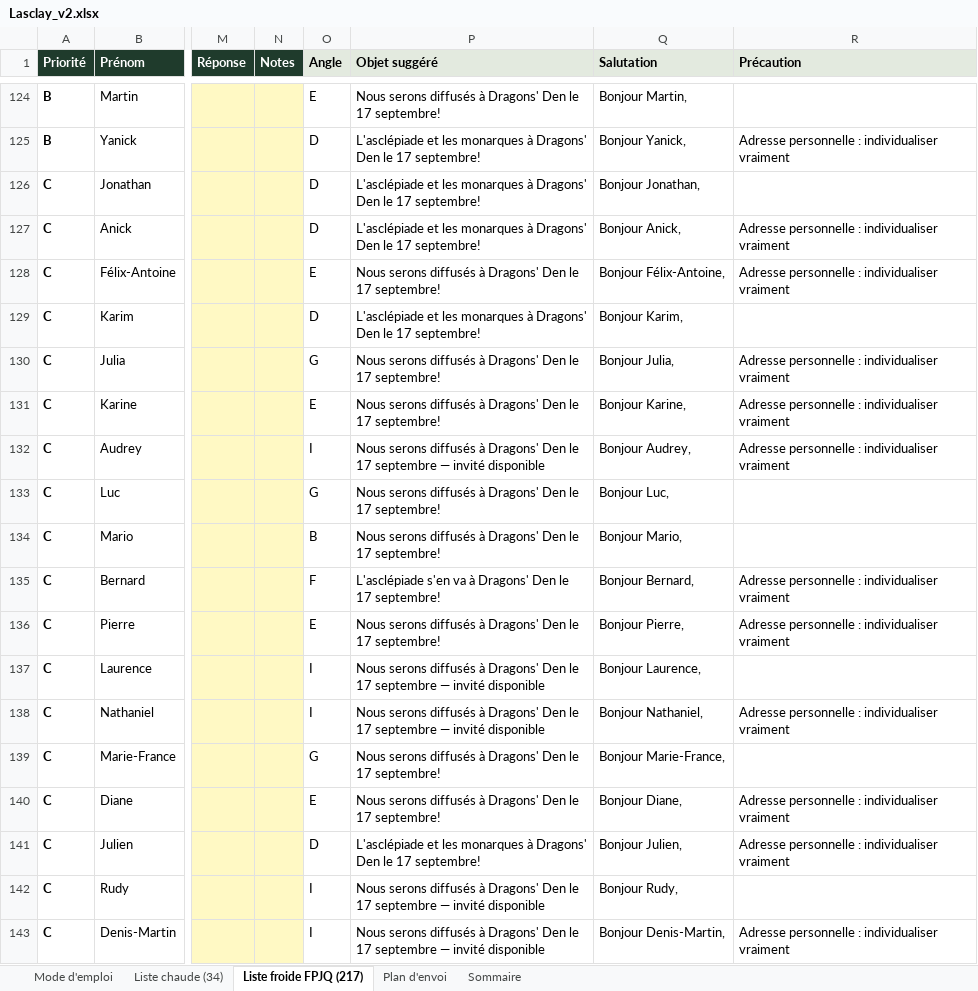
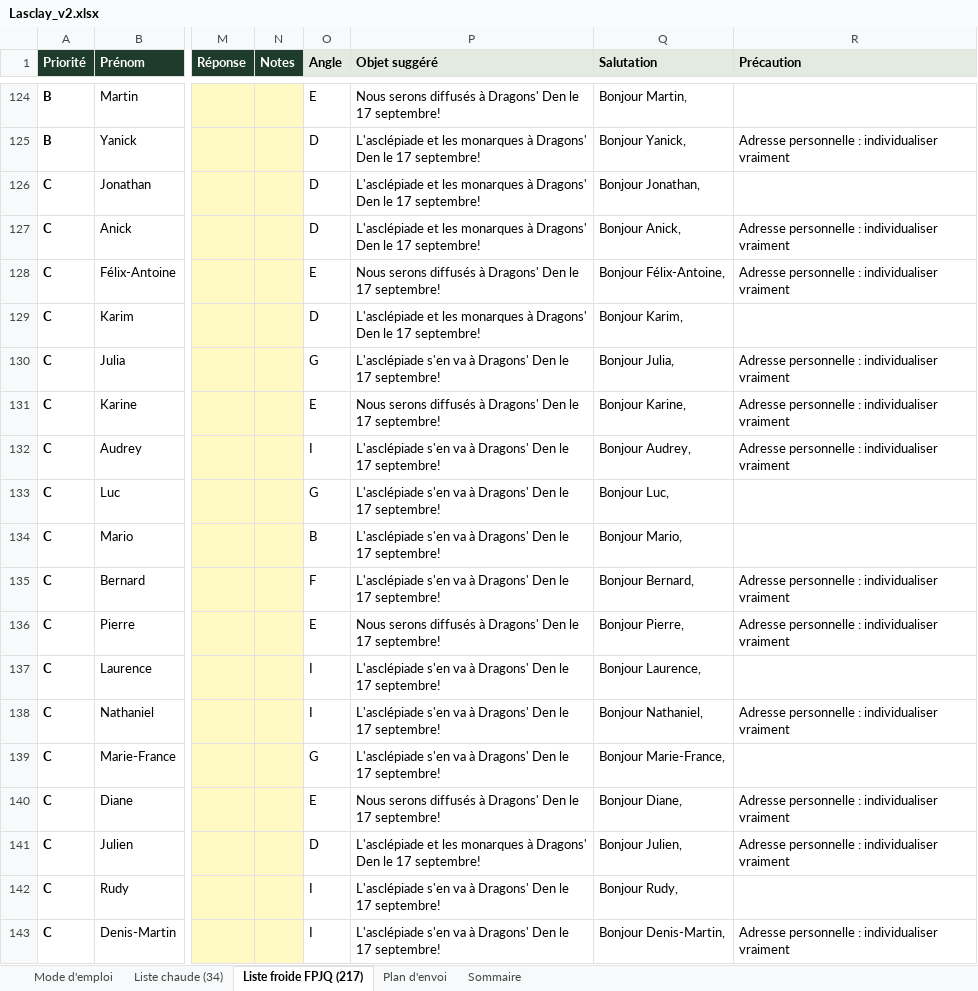
Before and after one commit to lasclay/missive-automations, an Excel workbook: communique-dragons/Lasclay_v2.xlsx, sheet Liste froide FPJQ (217), drawn as a sheet; only a part is shown, gaps mark what is left out; values as stored, in another font and other column widths than the file's, no borders; the diff covers the shown part only; the diff names each change by its address in the sheet, - before the commit and + after, or states it on an @@ line.

```diff
--- a/communique-dragons/Lasclay_v2.xlsx (sheet Liste froide FPJQ (217))
+++ b/communique-dragons/Lasclay_v2.xlsx (sheet Liste froide FPJQ (217))
-P130 (Objet suggéré): Nous serons diffusés à Dragons'…
+P130 (Objet suggéré): L'asclépiade s'en va à Dragons'…
-P132 (Objet suggéré): Nous serons diffusés à Dragons' Den le 17 septembre — invité disponible
+P132 (Objet suggéré): L'asclépiade s'en va à Dragons' Den le 17 septembre!
-P133:P134 (Objet suggéré): Nous serons diffusés à Dragons'…
+P133:P134 (Objet suggéré): L'asclépiade s'en va à Dragons'…
-P137:P138 (Objet suggéré): Nous serons diffusés à Dragons' Den le 17 septembre — invité disponible
+P137:P138 (Objet suggéré): L'asclépiade s'en va à Dragons' Den le 17 septembre!
-P139 (Objet suggéré): Nous serons diffusés à Dragons'…
+P139 (Objet suggéré): L'asclépiade s'en va à Dragons'…
-P142:P143 (Objet suggéré): Nous serons diffusés à Dragons' Den le 17 septembre — invité disponible
+P142:P143 (Objet suggéré): L'asclépiade s'en va à Dragons' Den le 17 septembre!
```
Also changed, not shown: 83 edited cells elsewhere in this sheet, sheet Liste chaude (34), communique-dragons/Lasclay_brouillons_a_editer.xlsx, 2 other files.
